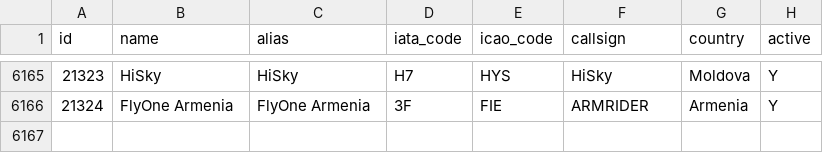
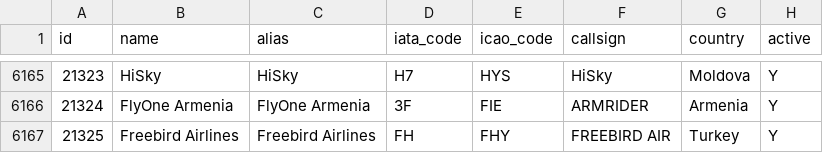
Before and after one commit to Nikita3549/SkyHelp, a CSV file: init-db/airlines.csv, drawn as a sheet; only a part is shown, gaps mark what is left out.

Commit message:
update airlines.csv

```diff
--- a/init-db/airlines.csv
+++ b/init-db/airlines.csv
@@ -6166 +6166,2 @@ id,name,alias,iata_code,icao_code,callsign,country,active
 21324,FlyOne Armenia,FlyOne Armenia,3F,FIE,ARMRIDER,Armenia,Y
+21325,Freebird Airlines,Freebird Airlines,FH,FHY,FREEBIRD AIR,Turkey,Y
```
